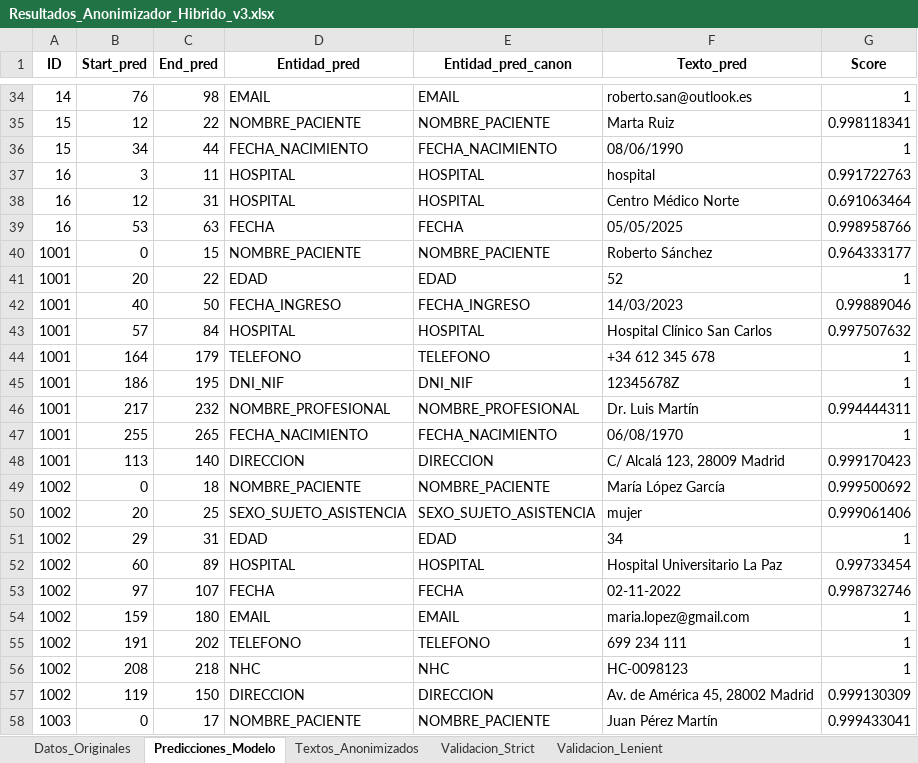
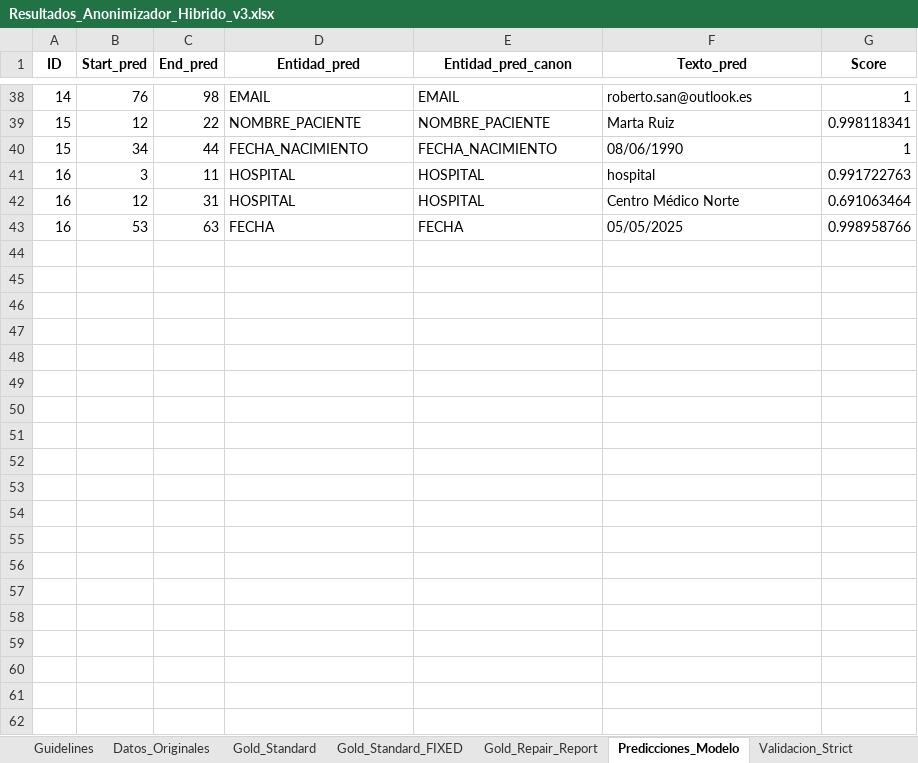
Before and after one commit to carlospuigserver/AnonimizacionV2, an Excel workbook: Resultados_Anonimizador_Hibrido_v3.xlsx, sheet Predicciones_Modelo, drawn as a sheet; only a part is shown, gaps mark what is left out; values as stored, in another font and other column widths than the file's, no borders; removed rows and columns are numbered as before the commit, all else as after; the diff covers the shown part only; the diff names each change by its address in the sheet, - before the commit and + after, or states it on an @@ line.

```diff
--- a/Resultados_Anonimizador_Hibrido_v3.xlsx (sheet Predicciones_Modelo)
+++ b/Resultados_Anonimizador_Hibrido_v3.xlsx (sheet Predicciones_Modelo)
+sheet tab: Guidelines
+sheet tab: Gold_Standard
+sheet tab: Gold_Standard_FIXED
+sheet tab: Gold_Repair_Report
-row 40: 1001 | 0 | 15 | NOMBRE_PACIENTE | NOMBRE_PACIENTE | Roberto Sánchez | 0.964333177
-row 41: 1001 | 20 | 22 | EDAD | EDAD | 52 | 1
-row 42: 1001 | 40 | 50 | FECHA_INGRESO | FECHA_INGRESO | 14/03/2023 | 0.99889046
-row 43: 1001 | 57 | 84 | HOSPITAL | HOSPITAL | Hospital Clínico San Carlos | 0.997507632
-row 44: 1001 | 164 | 179 | TELEFONO | TELEFONO | +34 612 345 678 | 1
-row 45: 1001 | 186 | 195 | DNI_NIF | DNI_NIF | 12345678Z | 1
-row 46: 1001 | 217 | 232 | NOMBRE_PROFESIONAL | NOMBRE_PROFESIONAL | Dr. Luis Martín | 0.994444311
-row 47: 1001 | 255 | 265 | FECHA_NACIMIENTO | FECHA_NACIMIENTO | 06/08/1970 | 1
-row 48: 1001 | 113 | 140 | DIRECCION | DIRECCION | C/ Alcalá 123, 28009 Madrid | 0.999170423
-row 49: 1002 | 0 | 18 | NOMBRE_PACIENTE | NOMBRE_PACIENTE | María López García | 0.999500692
-row 50: 1002 | 20 | 25 | SEXO_SUJETO_ASISTENCIA | SEXO_SUJETO_ASISTENCIA | mujer | 0.999061406
-row 51: 1002 | 29 | 31 | EDAD | EDAD | 34 | 1
-row 52: 1002 | 60 | 89 | HOSPITAL | HOSPITAL | Hospital Universitario La Paz | 0.99733454
-row 53: 1002 | 97 | 107 | FECHA | FECHA | 02-11-2022 | 0.998732746
-row 54: 1002 | 159 | 180 | EMAIL | EMAIL | maria.lopez@gmail.com | 1
-row 55: 1002 | 191 | 202 | TELEFONO | TELEFONO | 699 234 111 | 1
-row 56: 1002 | 208 | 218 | NHC | NHC | HC-0098123 | 1
-row 57: 1002 | 119 | 150 | DIRECCION | DIRECCION | Av. de América 45, 28002 Madrid | 0.999130309
-row 58: 1003 | 0 | 17 | NOMBRE_PACIENTE | NOMBRE_PACIENTE | Juan Pérez Martín | 0.999433041
```
Also changed, not shown: 4 added rows, 82 removed rows and 4 edited cells elsewhere in this sheet, sheet Validacion_Lenient, sheet Validacion_Strict, sheet Textos_Anonimizados, sheet Datos_Originales, other sheet tabs.
